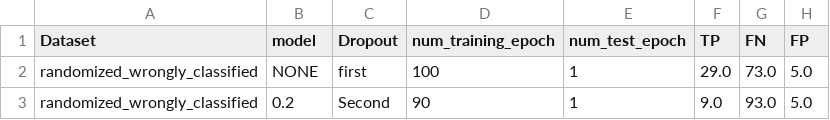
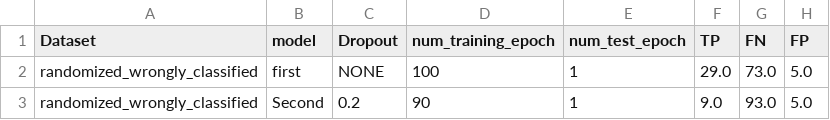
Before and after one commit to zaczaczac5/GCNN_Bayesian, a CSV file: wrongly_diffmodelresults.csv, drawn as a sheet; only a part is shown; the diff names each change by its address in the sheet, - before the commit and + after, or states it on an @@ line.

Commit message:
Update wrongly_diffmodelresults.csv

```diff
--- a/wrongly_diffmodelresults.csv
+++ b/wrongly_diffmodelresults.csv
-B2 (model): NONE
+B2 (model): first
-C2 (Dropout): first
+C2 (Dropout): NONE
-B3 (model): 0.2
+B3 (model): Second
-C3 (Dropout): Second
+C3 (Dropout): 0.2
```
